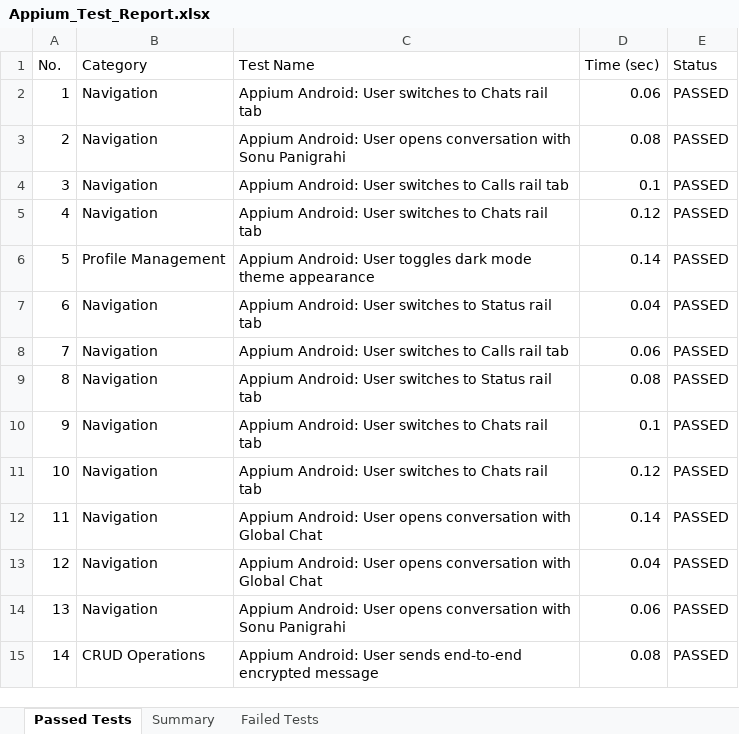
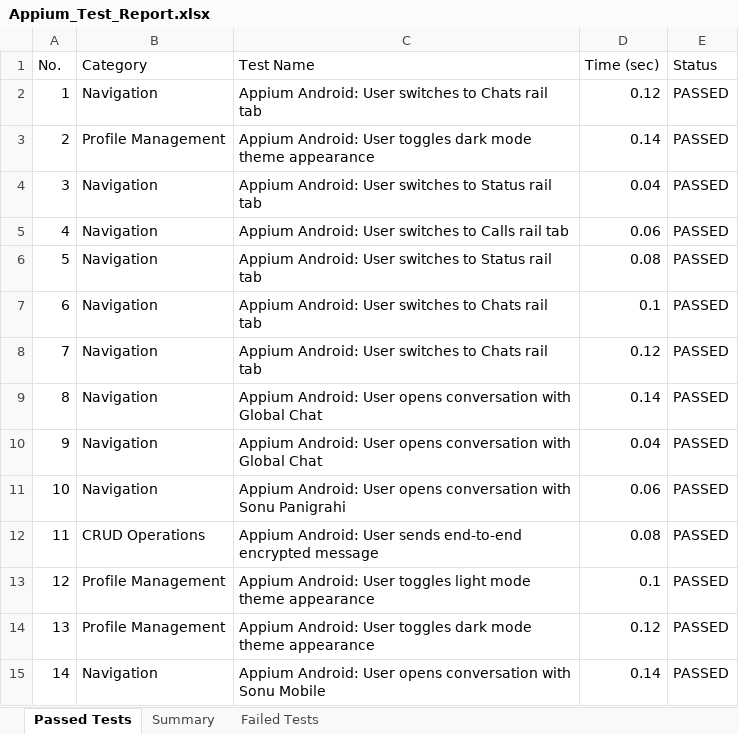
Before and after one commit to sonu15442/SecureChat, an Excel workbook: Test Cases/Appium_Test_Report.xlsx, sheet Passed Tests, drawn as a sheet; only a part is shown; values as stored, in another font and other column widths than the file's, no borders; the diff covers the shown part only; the diff names each change by its address in the sheet, - before the commit and + after, or states it on an @@ line.

Commit message:
Add React Native architecture, complete Android native bridge modules, cross-device read receipt synchronization, moments media uploads, and UI ratio fixes

```diff
--- a/Test Cases/Appium_Test_Report.xlsx (sheet Passed Tests)
+++ b/Test Cases/Appium_Test_Report.xlsx (sheet Passed Tests)
-D2 (Time (sec)): 0.06
+D2 (Time (sec)): 0.12
-B3 (Category): Navigation
+B3 (Category): Profile Management
-C3 (Test Name): …Android: User opens conversation with Sonu Panigrahi
+C3 (Test Name): …Android: User toggles dark mode theme appearance
-D3 (Time (sec)): 0.08
+D3 (Time (sec)): 0.14
-C4 (Test Name): …switches to Calls rail tab
+C4 (Test Name): …switches to Status rail tab
-D4 (Time (sec)): 0.1
+D4 (Time (sec)): 0.04
-C5 (Test Name): …switches to Chats rail tab
+C5 (Test Name): …switches to Calls rail tab
-D5 (Time (sec)): 0.12
+D5 (Time (sec)): 0.06
-B6 (Category): Profile Management
+B6 (Category): Navigation
-C6 (Test Name): …Android: User toggles dark mode theme appearance
+C6 (Test Name): …Android: User switches to Status rail tab
-D6 (Time (sec)): 0.14
+D6 (Time (sec)): 0.08
-C7 (Test Name): …switches to Status rail tab
+C7 (Test Name): …switches to Chats rail tab
-D7 (Time (sec)): 0.04
+D7 (Time (sec)): 0.1
-C8 (Test Name): …switches to Calls rail tab
+C8 (Test Name): …switches to Chats rail tab
-D8 (Time (sec)): 0.06
+D8 (Time (sec)): 0.12
-C9 (Test Name): …Android: User switches to Status rail tab
+C9 (Test Name): …Android: User opens conversation with Global Chat
-D9 (Time (sec)): 0.08
+D9 (Time (sec)): 0.14
-C10 (Test Name): …Android: User switches to Chats rail tab
+C10 (Test Name): …Android: User opens conversation with Global Chat
-D10 (Time (sec)): 0.1
+D10 (Time (sec)): 0.04
-C11 (Test Name): …Android: User switches to Chats rail tab
+C11 (Test Name): …Android: User opens conversation with Sonu Panigrahi
-D11 (Time (sec)): 0.12
+D11 (Time (sec)): 0.06
-B12 (Category): Navigation
+B12 (Category): CRUD Operations
-C12 (Test Name): …Android: User opens conversation with Global Chat
+C12 (Test Name): …Android: User sends end-to-end encrypted message
-D12 (Time (sec)): 0.14
+D12 (Time (sec)): 0.08
-B13:B14 (Category): Navigation
+B13:B14 (Category): Profile Management
-C13 (Test Name): …Android: User opens conversation with Global Chat
+C13 (Test Name): …Android: User toggles light mode theme appearance
-D13 (Time (sec)): 0.04
+D13 (Time (sec)): 0.1
-C14 (Test Name): …Android: User opens conversation with Sonu Panigrahi
+C14 (Test Name): …Android: User toggles dark mode theme appearance
-D14 (Time (sec)): 0.06
+D14 (Time (sec)): 0.12
-B15 (Category): CRUD Operations
+B15 (Category): Navigation
-C15 (Test Name): …Android: User sends end-to-end encrypted message
+C15 (Test Name): …Android: User opens conversation with Sonu Mobile
-D15 (Time (sec)): 0.08
+D15 (Time (sec)): 0.14
```
Also changed, not shown: 314 edited cells elsewhere in this sheet, Test Cases/Deployment_Status_Report.xlsx, Test Cases/Load_Test_Report.xlsx, 44 other files.
